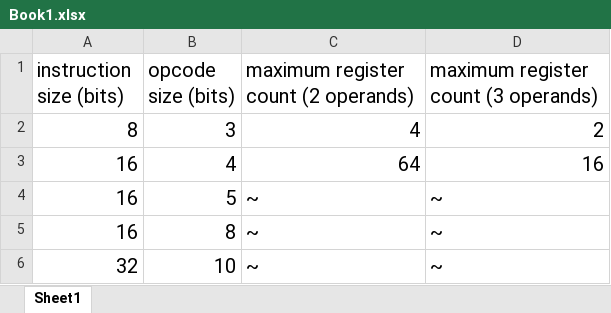
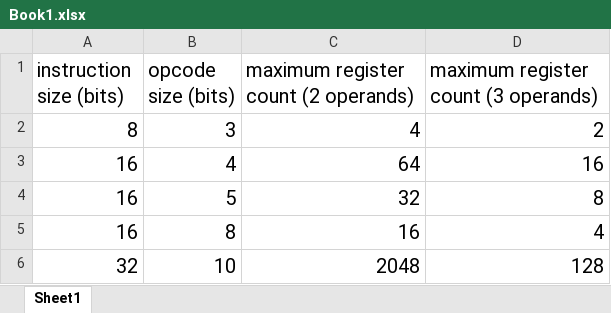
Before and after one commit to aymakhwaja/Aymuk, an Excel workbook: Linking_ISA_Lab/Book1.xlsx, sheet Sheet1, drawn as a sheet; values as stored, in another font and other column widths than the file's, no borders; the diff names each change by its address in the sheet, - before the commit and + after, or states it on an @@ line.

Commit message:
updates to table

```diff
--- a/Linking_ISA_Lab/Book1.xlsx (sheet Sheet1)
+++ b/Linking_ISA_Lab/Book1.xlsx (sheet Sheet1)
-C4: ~
+C4: 32
-D4: ~
+D4: 8
-C5: ~
+C5: 16
-D5: ~
+D5: 4
-C6: ~
+C6: 2048
-D6: ~
+D6: 128
```
Also changed, not shown: 4 other files.
